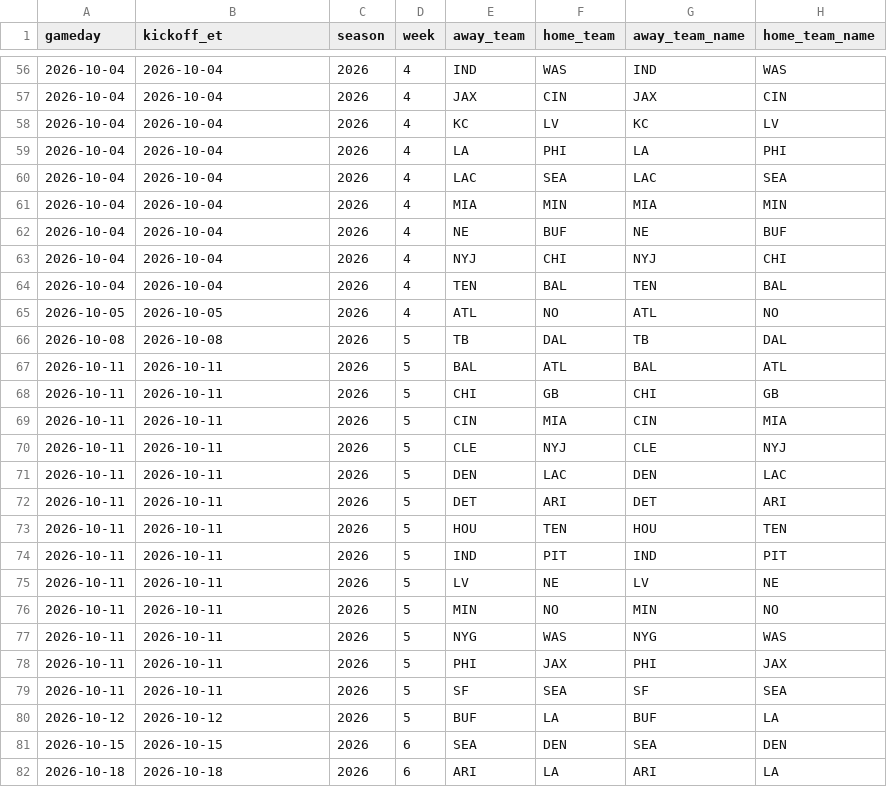
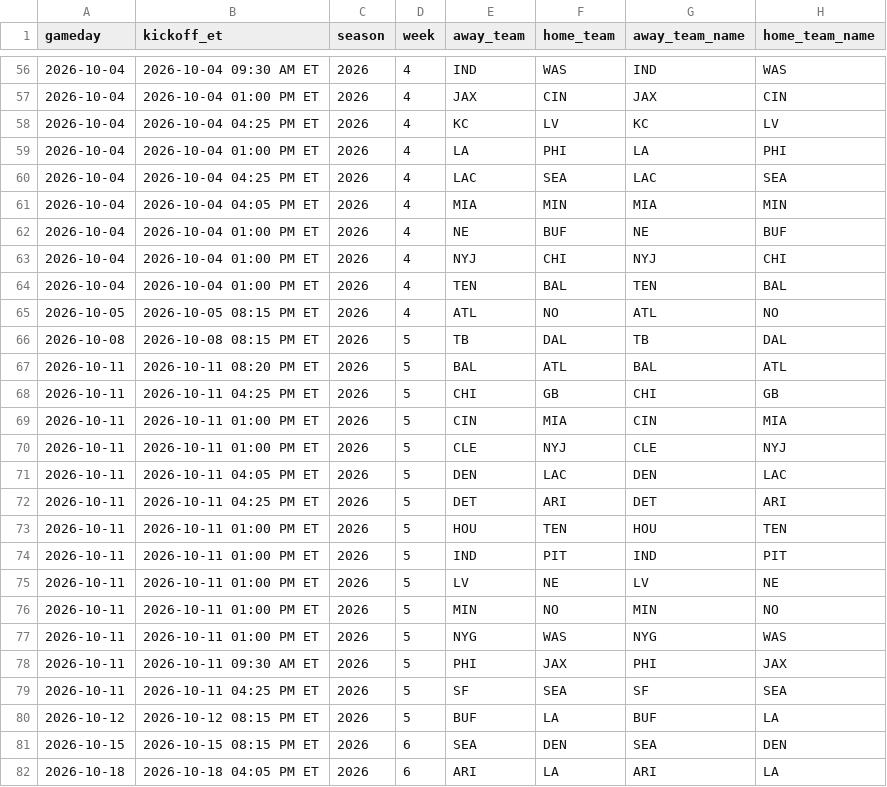
Before and after one commit to kirbypuckett031460-web/nflml, a CSV file: published/public_predictions.csv, drawn as a sheet; only a part is shown, gaps mark what is left out; the diff covers the shown part only; the diff names each change by its address in the sheet, - before the commit and + after, or states it on an @@ line.

```diff
--- a/published/public_predictions.csv
+++ b/published/public_predictions.csv
-B56 (kickoff_et): 2026-10-04
+B56 (kickoff_et): 2026-10-04 09:30 AM ET
-B57 (kickoff_et): 2026-10-04
+B57 (kickoff_et): 2026-10-04 01:00 PM ET
-B58 (kickoff_et): 2026-10-04
+B58 (kickoff_et): 2026-10-04 04:25 PM ET
-B59 (kickoff_et): 2026-10-04
+B59 (kickoff_et): 2026-10-04 01:00 PM ET
-B60 (kickoff_et): 2026-10-04
+B60 (kickoff_et): 2026-10-04 04:25 PM ET
-B61 (kickoff_et): 2026-10-04
+B61 (kickoff_et): 2026-10-04 04:05 PM ET
-B62:B64 (kickoff_et): 2026-10-04
+B62:B64 (kickoff_et): 2026-10-04 01:00 PM ET
-B65 (kickoff_et): 2026-10-05
+B65 (kickoff_et): 2026-10-05 08:15 PM ET
-B66 (kickoff_et): 2026-10-08
+B66 (kickoff_et): 2026-10-08 08:15 PM ET
-B67 (kickoff_et): 2026-10-11
+B67 (kickoff_et): 2026-10-11 08:20 PM ET
-B68 (kickoff_et): 2026-10-11
+B68 (kickoff_et): 2026-10-11 04:25 PM ET
-B69:B70 (kickoff_et): 2026-10-11
+B69:B70 (kickoff_et): 2026-10-11 01:00 PM ET
-B71 (kickoff_et): 2026-10-11
+B71 (kickoff_et): 2026-10-11 04:05 PM ET
-B72 (kickoff_et): 2026-10-11
+B72 (kickoff_et): 2026-10-11 04:25 PM ET
-B73:B77 (kickoff_et): 2026-10-11
+B73:B77 (kickoff_et): 2026-10-11 01:00 PM ET
-B78 (kickoff_et): 2026-10-11
+B78 (kickoff_et): 2026-10-11 09:30 AM ET
-B79 (kickoff_et): 2026-10-11
+B79 (kickoff_et): 2026-10-11 04:25 PM ET
-B80 (kickoff_et): 2026-10-12
+B80 (kickoff_et): 2026-10-12 08:15 PM ET
-B81 (kickoff_et): 2026-10-15
+B81 (kickoff_et): 2026-10-15 08:15 PM ET
-B82 (kickoff_et): 2026-10-18
+B82 (kickoff_et): 2026-10-18 04:05 PM ET
```
Also changed, not shown: 85 edited cells elsewhere in this file, published/public_totals_predictions.csv, 4 other files.
